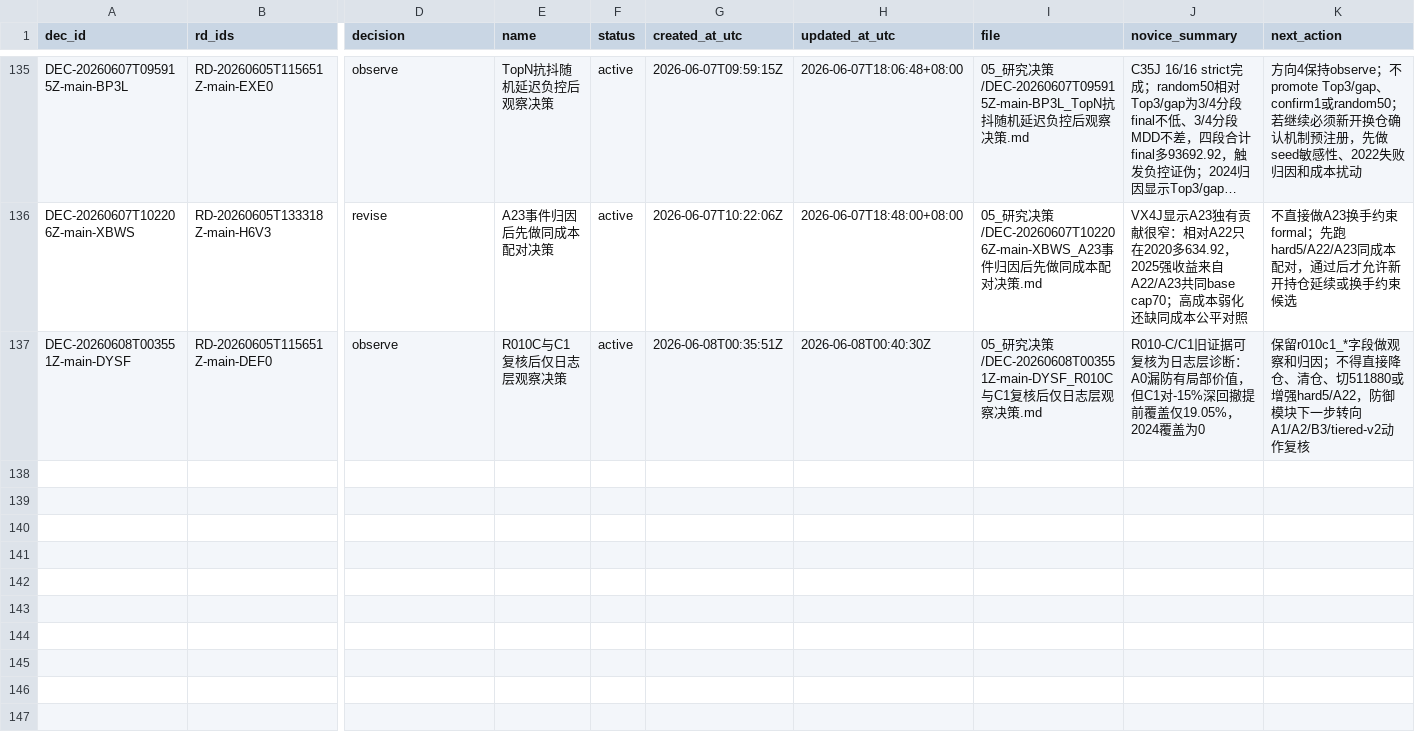
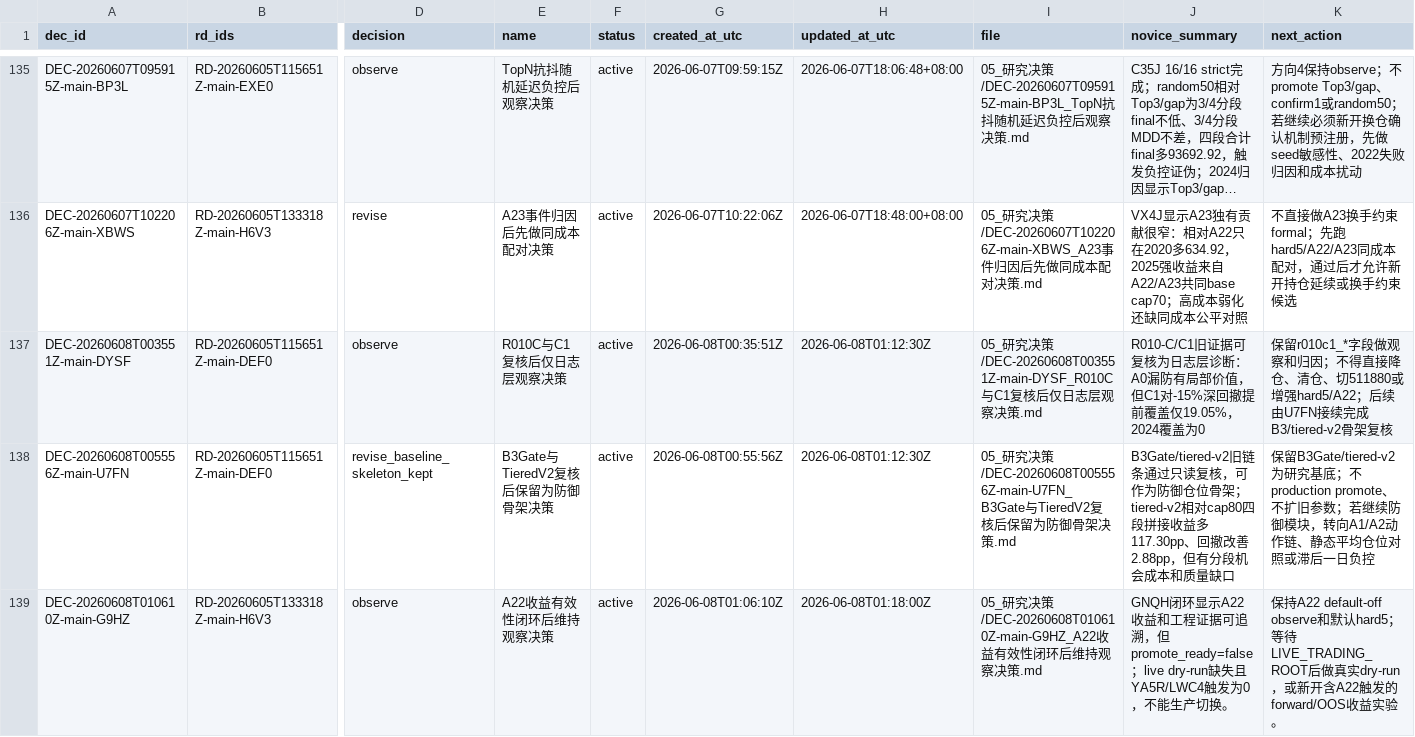
Before and after one commit to huakaiye/quant-knowledge-base, a CSV file: 01_台账/决策台账.csv, drawn as a sheet; only a part is shown, gaps mark what is left out; long unchanged cells end in …; rows hold the shown columns only; the diff covers the shown part only; the diff names each change by its address in the sheet, - before the commit and + after, or states it on an @@ line.

```diff
--- a/01_台账/决策台账.csv
+++ b/01_台账/决策台账.csv
-H137 (updated_at_utc): 2026-06-08T00:40:30Z
+H137 (updated_at_utc): 2026-06-08T01:12:30Z
-K137 (next_action): …或增强hard5/A22，防御模块下一步转向A1/A2/B3/tiered-v2动作复核
+K137 (next_action): …或增强hard5/A22；后续由U7FN接续完成B3/tiered-v2骨架复核
+row 138: DEC-20260608T005556Z-main-U7FN | RD-20260605T115651Z-main-DEF0 | revise_baseline_skeleton_kept | B3Gate与TieredV2复核后保留为防御骨架决策 | active | 2026-06-08T00:55:56Z | 2026-06-08T01:12:30Z | 05_研究决策/DEC-20260608T005556Z-main-U7FN_B3Gate与TieredV2复核后保留为防御骨架决策.md | B3Gate/tiered-v2旧链条通过只读复核，可作为防御仓位骨架；tiered-v2相对cap80四段拼接收益多117.30pp、回撤改善2.88pp，但有分段机会成本和质量缺口 | 保留B3Gate/tiered-v2为研究基底；不production promote、不扩旧参数；若继续防御模块，转向A1/A2动作链、静态平均仓位对照或滞后一日负控
+row 139: DEC-20260608T010610Z-main-G9HZ | RD-20260605T133318Z-main-H6V3 | observe | A22收益有效性闭环后维持观察决策 | active | 2026-06-08T01:06:10Z | 2026-06-08T01:18:00Z | 05_研究决策/DEC-20260608T010610Z-main-G9HZ_A22收益有效性闭环后维持观察决策.md | GNQH闭环显示A22收益和工程证据可追溯，但promote_ready=false；live dry-run缺失且YA5R/LWC4触发为0，不能生产切换。 | 保持A22 default-off observe和默认hard5；等待LIVE_TRADING_ROOT后做真实dry-run，或新开含A22触发的forward/OOS收益实验。
```
Also changed, not shown: 2 added rows elsewhere in this file, 01_台账/实验台账.csv, 01_台账/旧库迁移台账.csv, 30 other files.
